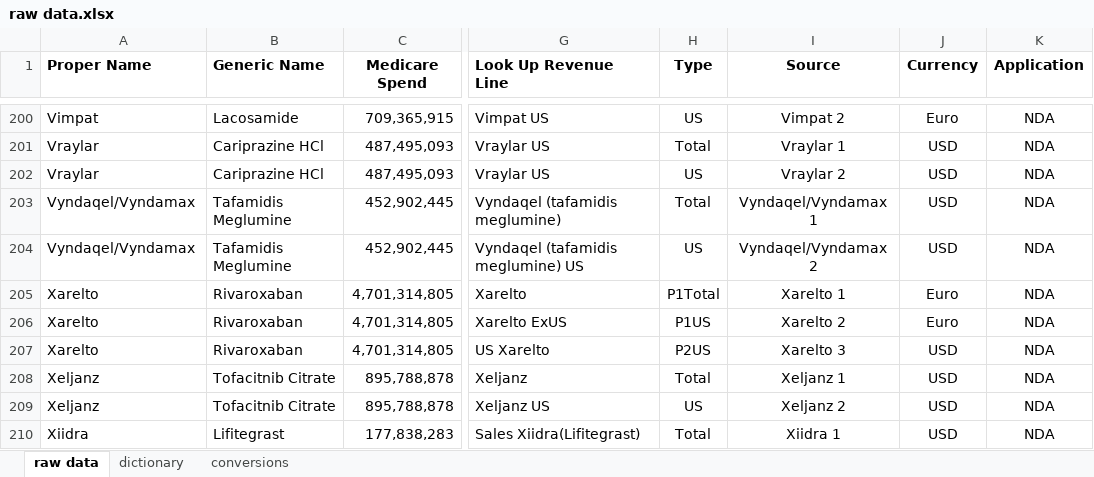
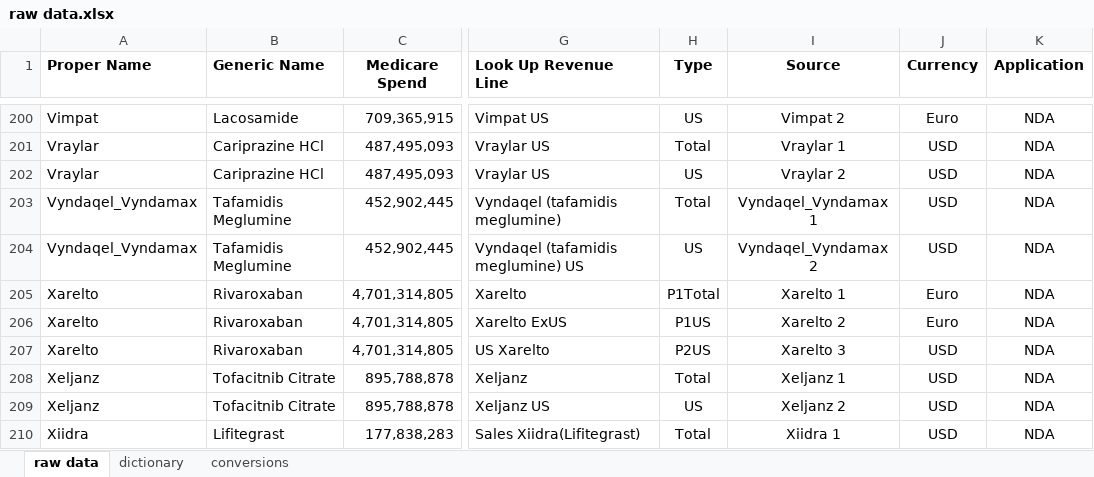
Before and after one commit to jacobjameson/drug_pricing, an Excel workbook: data/raw data/raw data.xlsx, sheet raw data, drawn as a sheet; only a part is shown, gaps mark what is left out; values as stored, in another font and other column widths than the file's, no borders; the diff covers the shown part only; the diff names each change by its address in the sheet, - before the commit and + after, or states it on an @@ line.

```diff
--- a/data/raw data/raw data.xlsx (sheet raw data)
+++ b/data/raw data/raw data.xlsx (sheet raw data)
-A203:A204 (Proper Name): Vyndaqel/Vyndamax
+A203:A204 (Proper Name): Vyndaqel_Vyndamax
-I203 (Source): Vyndaqel/Vyndamax 1
+I203 (Source): Vyndaqel_Vyndamax 1
-I204 (Source): Vyndaqel/Vyndamax 2
+I204 (Source): Vyndaqel_Vyndamax 2
```
Also changed, not shown: 30 edited cells elsewhere in this sheet, sheet dictionary, data/clean data/clean data.xlsx, 4 other files.
